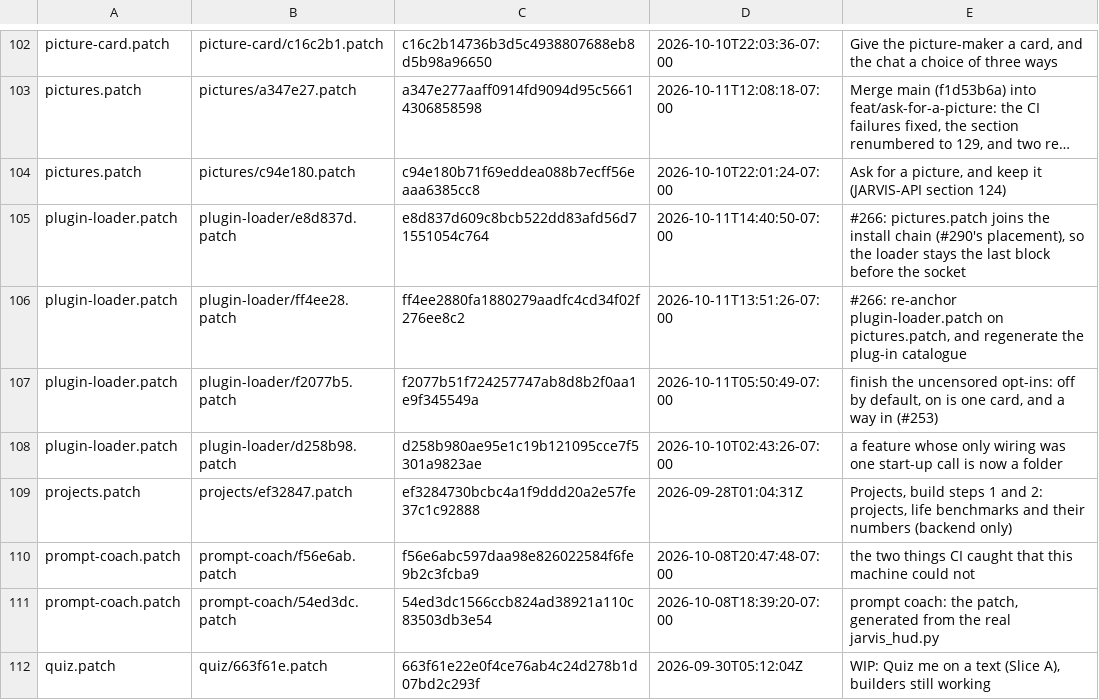
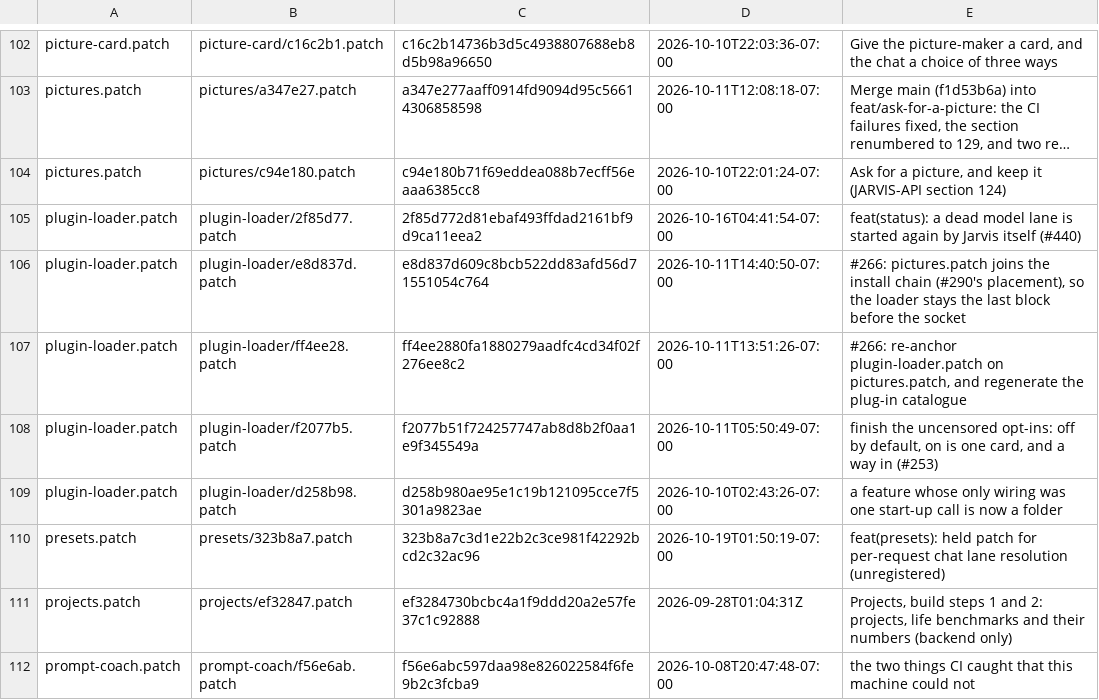
Before and after one commit to darknight11ish/Epic-Jarvis, a TSV file: backend/patch-history/index.tsv, drawn as a sheet; only a part is shown, gaps mark what is left out; the shorter side is filled out with more unchanged rows; long unchanged cells end in …; the diff names each change by its address in the sheet, - before the commit and + after, or states it on an @@ line.

```diff
--- a/backend/patch-history/index.tsv
+++ b/backend/patch-history/index.tsv
+row 105: plugin-loader.patch | plugin-loader/2f85d77.patch | 2f85d772d81ebaf493ffdad2161bf9d9ca11eea2 | 2026-10-16T04:41:54-07:00 | feat(status): a dead model lane is started again by Jarvis itself (#440)
+row 110: presets.patch | presets/323b8a7.patch | 323b8a7c3d1e22b2c3ce981f42292bcd2c32ac96 | 2026-10-19T01:50:19-07:00 | feat(presets): held patch for per-request chat lane resolution (unregistered)
```
Also changed, not shown: 12 other files.
